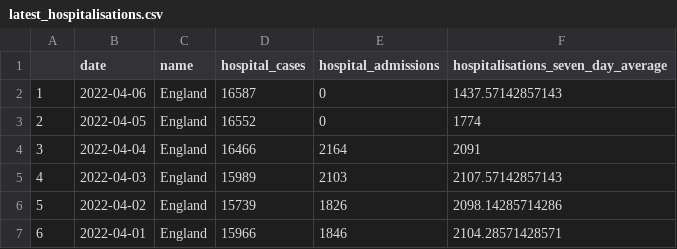
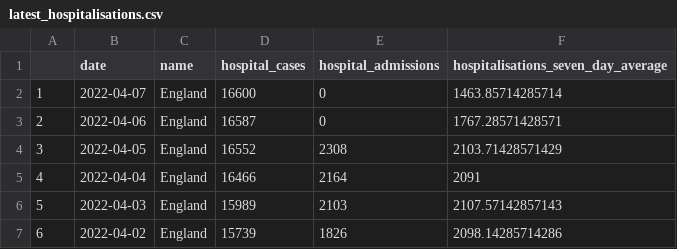
Before and after one commit to GWilloughby99/covid-automation, a CSV file: raw-data/latest_hospitalisations.csv, drawn as a sheet; only a part is shown; the shorter side is filled out with more unchanged rows; addresses are those after the commit; the diff names each change by its address in the sheet, - before the commit and + after, or states it on an @@ line.

```diff
--- a/raw-data/latest_hospitalisations.csv
+++ b/raw-data/latest_hospitalisations.csv
+row 2: 1 | 2022-04-07 | England | 16600 | 0 | 1463.85714285714
@@ column A renumbered from row 3 down @@
-F3: 1437.57142857143
+F3: 1767.28571428571
-E4 (hospital_admissions): 0
+E4 (hospital_admissions): 2308
-F4: 1774
+F4: 2103.71428571429
```
Also changed, not shown: raw-data/cases-uk.csv, raw-data/deaths_nations.csv, 14 other files.
